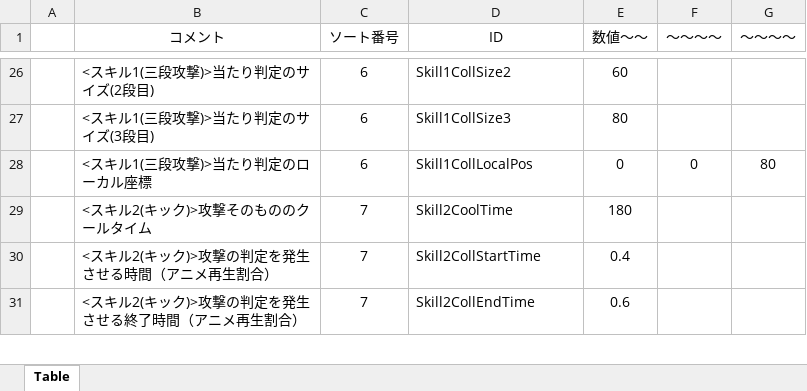
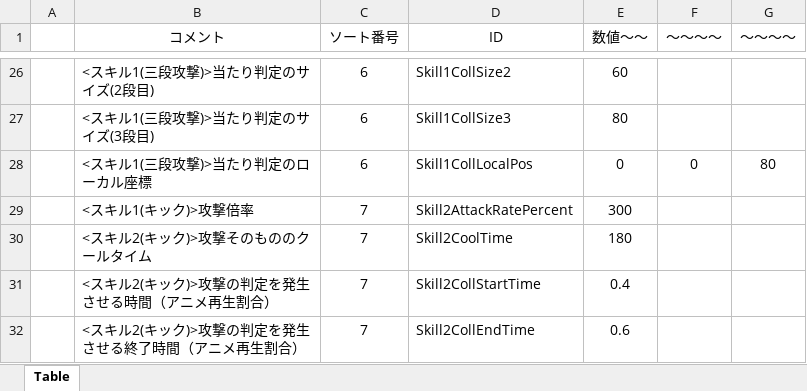
Before and after one commit to Hiro-317/2026_Summer_GameDev, an Excel workbook: Project/Data/Parameter/Charactor/Player/Orange/OrangePlayerParameterEdit.xlsm, sheet Table, drawn as a sheet; only a part is shown, gaps mark what is left out; values as stored, in another font and other column widths than the file's, no borders; charts and pictures not drawn; the diff names each change by its address in the sheet, - before the commit and + after, or states it on an @@ line.

```diff
--- a/Project/Data/Parameter/Charactor/Player/Orange/OrangePlayerParameterEdit.xlsm (sheet Table)
+++ b/Project/Data/Parameter/Charactor/Player/Orange/OrangePlayerParameterEdit.xlsm (sheet Table)
+row 29:  | <スキル1(キック)>攻撃倍率 | 7 | Skill2AttackRatePercent | 300
```
Also changed, not shown: 9 other files.
